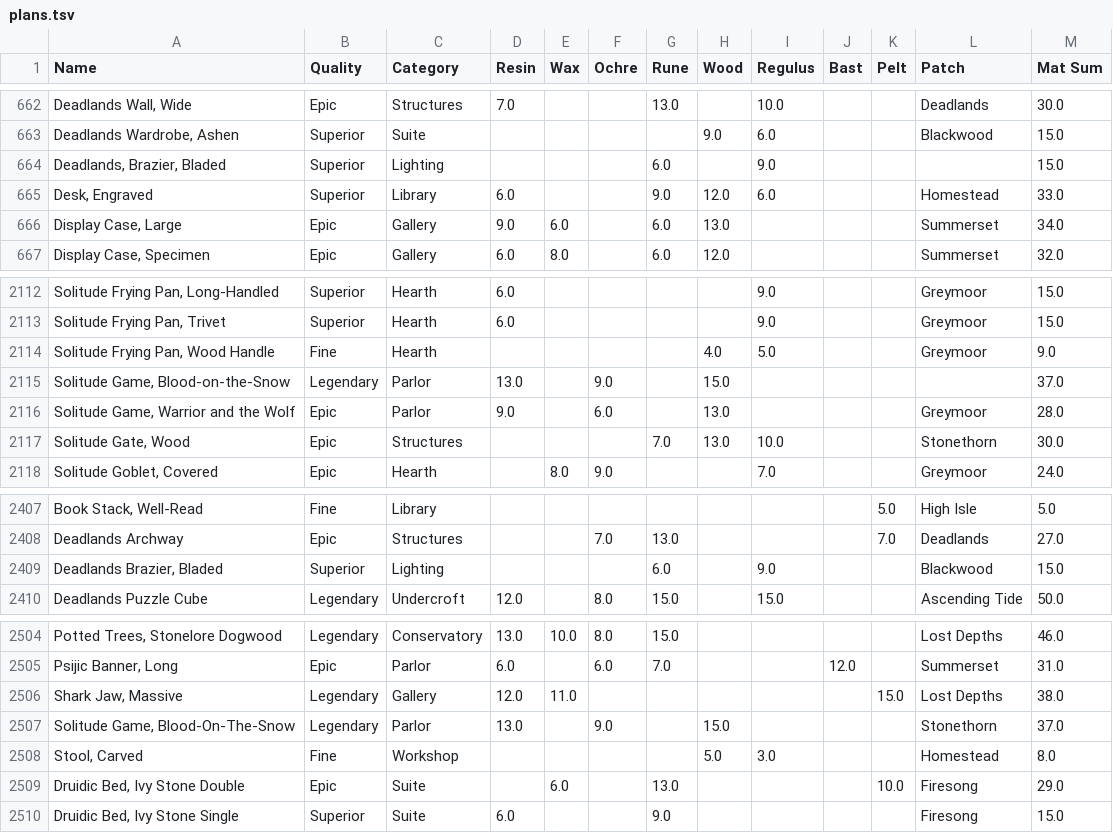
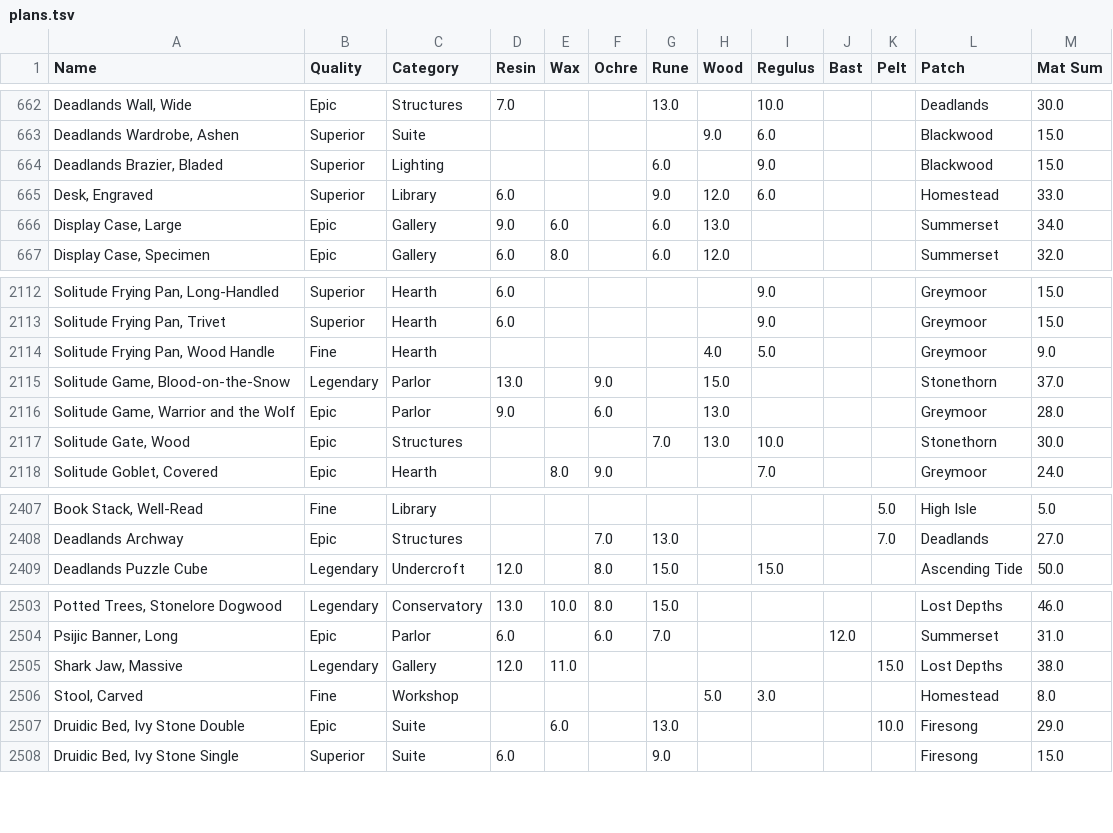
Before and after one commit to racheldelong/ESO-Plan-Mats, a TSV file: scraped_data/plans.tsv, drawn as a sheet; only a part is shown, gaps mark what is left out.

```diff
--- a/scraped_data/plans.tsv
+++ b/scraped_data/plans.tsv
@@ -663,3 +663,3 @@ Deadlands Wall, Wide	Epic	Structures	7.0			13.0		10.0			Deadlands	30.0
 Deadlands Wardrobe, Ashen	Superior	Suite					9.0	6.0			Blackwood	15.0
-Deadlands, Brazier, Bladed	Superior	Lighting				6.0		9.0				15.0
+Deadlands Brazier, Bladed	Superior	Lighting				6.0		9.0			Blackwood	15.0
 Desk, Engraved	Superior	Library	6.0			9.0	12.0	6.0			Homestead	33.0
@@ -2114,3 +2114,3 @@ Solitude Frying Pan, Trivet	Superior	Hearth	6.0					9.0			Greymoor	15.0
 Solitude Frying Pan, Wood Handle	Fine	Hearth					4.0	5.0			Greymoor	9.0
-Solitude Game, Blood-on-the-Snow	Legendary	Parlor	13.0		9.0		15.0					37.0
+Solitude Game, Blood-on-the-Snow	Legendary	Parlor	13.0		9.0		15.0				Stonethorn	37.0
 Solitude Game, Warrior and the Wolf	Epic	Parlor	9.0		6.0		13.0				Greymoor	28.0
@@ -2408,3 +2408,2 @@ Book Stack, Well-Read	 Fine	Library								5.0	High Isle	5.0
 Deadlands Archway	 Epic	Structures			7.0	13.0				7.0	Deadlands	27.0
-Deadlands Brazier, Bladed	 Superior	Lighting				6.0		9.0			Blackwood	15.0
 Deadlands Puzzle Cube	 Legendary	Undercroft	12.0		8.0	15.0		15.0			Ascending Tide	50.0
@@ -2506,3 +2505,2 @@ Psijic Banner, Long	 Epic	Parlor	6.0		6.0	7.0			12.0		Summerset	31.0
 Shark Jaw, Massive	 Legendary	Gallery	12.0	11.0						15.0	Lost Depths	38.0
-Solitude Game, Blood-On-The-Snow	 Legendary	Parlor	13.0		9.0		15.0				Stonethorn	37.0
 Stool, Carved	 Fine	Workshop					5.0	3.0			Homestead	8.0
```
Also changed, not shown: scraped_data/df2.tsv, scraped_data/plans_cat.tsv, 9 other files.
